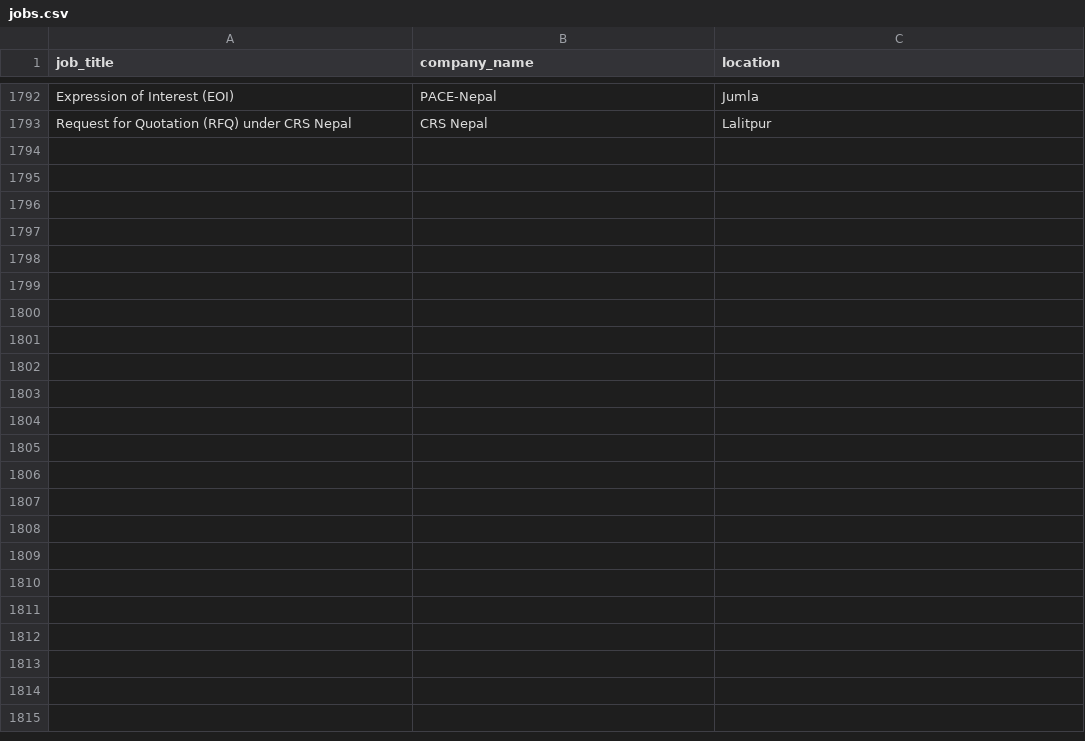
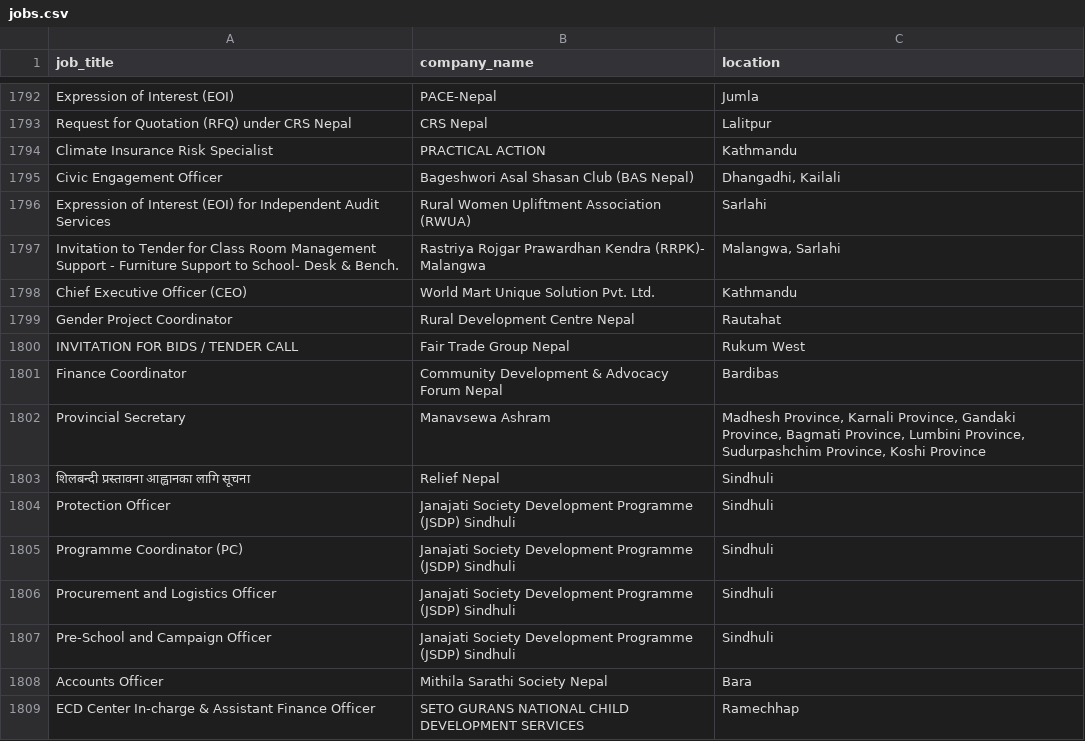
Before and after one commit to Hemkant04/job-scraper, a CSV file: data/jobs.csv, drawn as a sheet; only a part is shown, gaps mark what is left out; the diff names each change by its address in the sheet, - before the commit and + after, or states it on an @@ line.

```diff
--- a/data/jobs.csv
+++ b/data/jobs.csv
+row 1794: Climate Insurance Risk Specialist | PRACTICAL ACTION | Kathmandu
+row 1795: Civic Engagement Officer | Bageshwori Asal Shasan Club (BAS Nepal) | Dhangadhi, Kailali
+row 1796: Expression of Interest (EOI) for Independent Audit Services | Rural Women Upliftment Association (RWUA) | Sarlahi
+row 1797: Invitation to Tender for Class Room Management Support - Furniture Support to School- Desk & Bench. | Rastriya Rojgar Prawardhan Kendra (RRPK)- Malangwa | Malangwa, Sarlahi
+row 1798: Chief Executive Officer (CEO) | World Mart Unique Solution Pvt. Ltd. | Kathmandu
+row 1799: Gender Project Coordinator | Rural Development Centre Nepal | Rautahat
+row 1800: INVITATION FOR BIDS / TENDER CALL | Fair Trade Group Nepal | Rukum West
+row 1801: Finance Coordinator | Community Development & Advocacy Forum Nepal | Bardibas
+row 1802: Provincial Secretary | Manavsewa Ashram | Madhesh Province, Karnali Province, Gandaki Province, Bagmati Province, Lumbini Province, Sudurpashchim Province, Koshi Province
+row 1803: शिलबन्दी प्रस्तावना आह्वानका लागि सूचना | Relief Nepal | Sindhuli
+row 1804: Protection Officer | Janajati Society Development Programme (JSDP) Sindhuli | Sindhuli
+row 1805: Programme Coordinator (PC) | Janajati Society Development Programme (JSDP) Sindhuli | Sindhuli
+row 1806: Procurement and Logistics Officer | Janajati Society Development Programme (JSDP) Sindhuli | Sindhuli
+row 1807: Pre-School and Campaign Officer | Janajati Society Development Programme (JSDP) Sindhuli | Sindhuli
+row 1808: Accounts Officer | Mithila Sarathi Society Nepal | Bara
+row 1809: ECD Center In-charge & Assistant Finance Officer | SETO GURANS NATIONAL CHILD DEVELOPMENT SERVICES | Ramechhap
```
Also changed, not shown: 1 other file.
